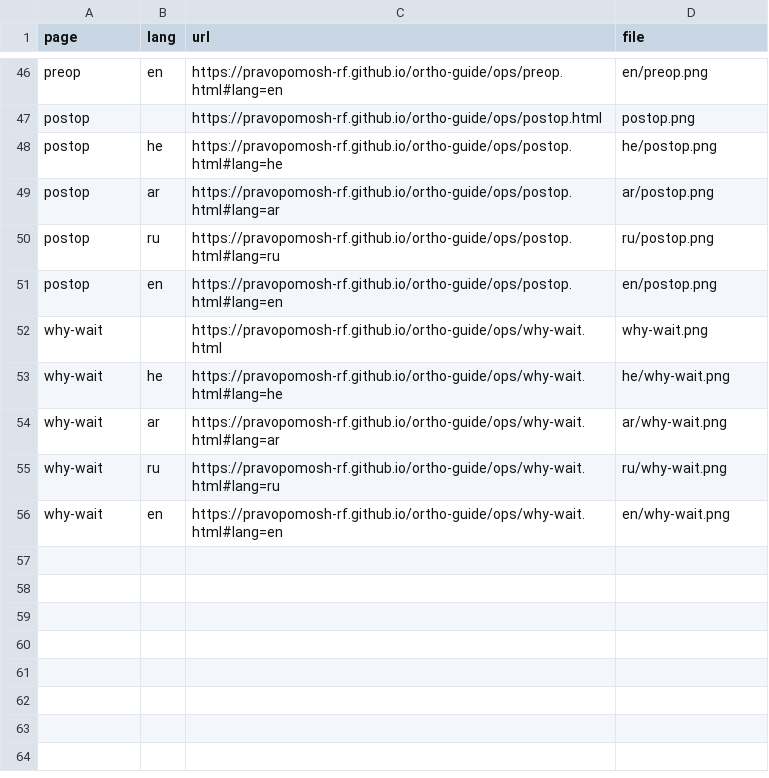
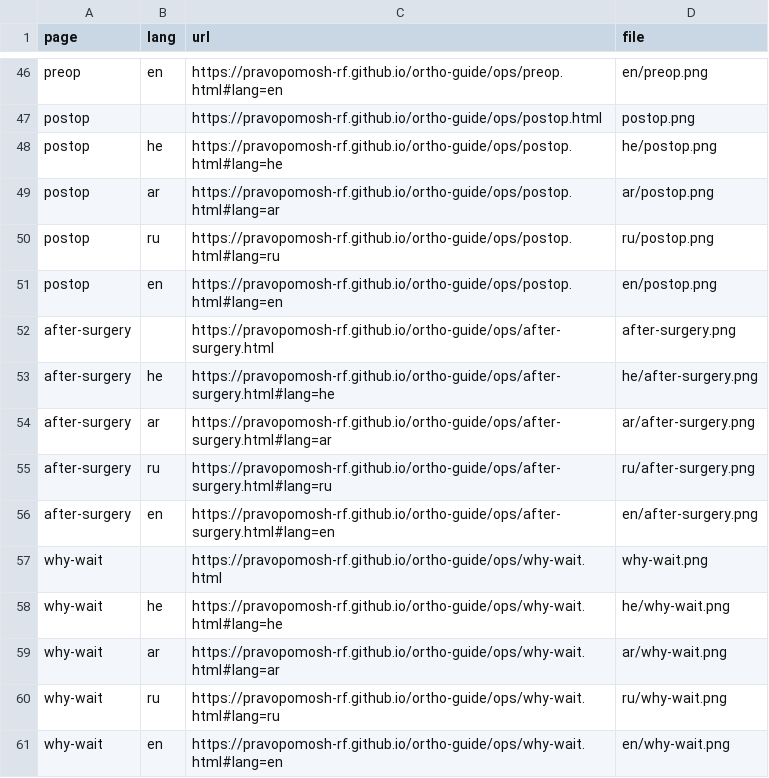
Before and after one commit to pravopomosh-rf/ortho-guide, a CSV file: qr/links.csv, drawn as a sheet; only a part is shown, gaps mark what is left out.

```diff
--- a/qr/links.csv
+++ b/qr/links.csv
@@ -51,2 +51,7 @@ postop,ru,https://pravopomosh-rf.github.io/ortho-guide/ops/postop.html#lang=ru,r
 postop,en,https://pravopomosh-rf.github.io/ortho-guide/ops/postop.html#lang=en,en/postop.png
+after-surgery,,https://pravopomosh-rf.github.io/ortho-guide/ops/after-surgery.html,after-surgery.png
+after-surgery,he,https://pravopomosh-rf.github.io/ortho-guide/ops/after-surgery.html#lang=he,he/after-surgery.png
+after-surgery,ar,https://pravopomosh-rf.github.io/ortho-guide/ops/after-surgery.html#lang=ar,ar/after-surgery.png
+after-surgery,ru,https://pravopomosh-rf.github.io/ortho-guide/ops/after-surgery.html#lang=ru,ru/after-surgery.png
+after-surgery,en,https://pravopomosh-rf.github.io/ortho-guide/ops/after-surgery.html#lang=en,en/after-surgery.png
 why-wait,,https://pravopomosh-rf.github.io/ortho-guide/ops/why-wait.html,why-wait.png
```
Also changed, not shown: 9 other files.
